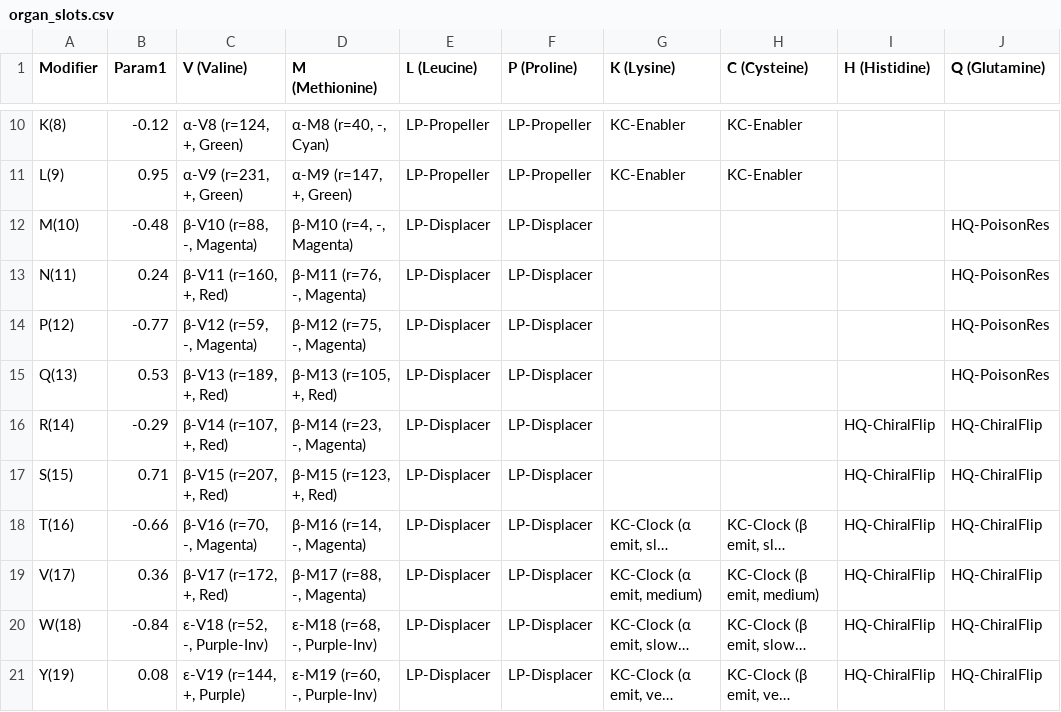
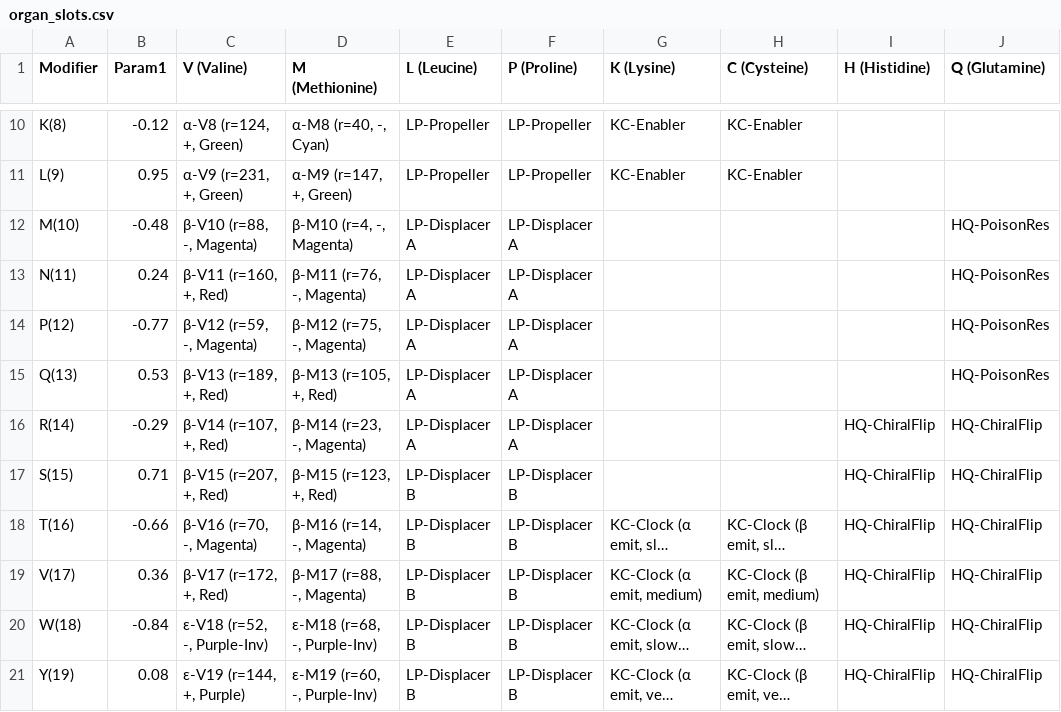
Before and after one commit to Manalokosdev/Ribossome, a CSV file: config/organ_slots.csv, drawn as a sheet; only a part is shown, gaps mark what is left out; long unchanged cells end in …; the diff names each change by its address in the sheet, - before the commit and + after, or states it on an @@ line.

```diff
--- a/config/organ_slots.csv
+++ b/config/organ_slots.csv
-E12:E16 (L (Leucine)): LP-Displacer
+E12:E16 (L (Leucine)): LP-Displacer A
-F12:F16 (P (Proline)): LP-Displacer
+F12:F16 (P (Proline)): LP-Displacer A
-E17:E21 (L (Leucine)): LP-Displacer
+E17:E21 (L (Leucine)): LP-Displacer B
-F17:F21 (P (Proline)): LP-Displacer
+F17:F21 (P (Proline)): LP-Displacer B
```
Also changed, not shown: config/ORGAN_TABLE.csv, 6 other files.
